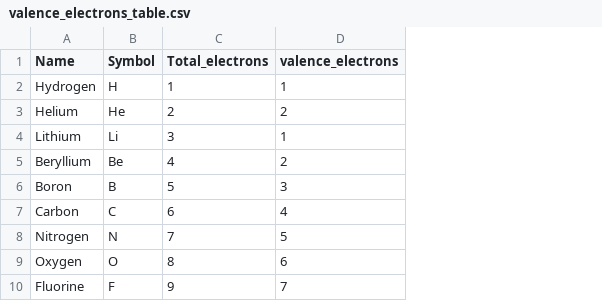
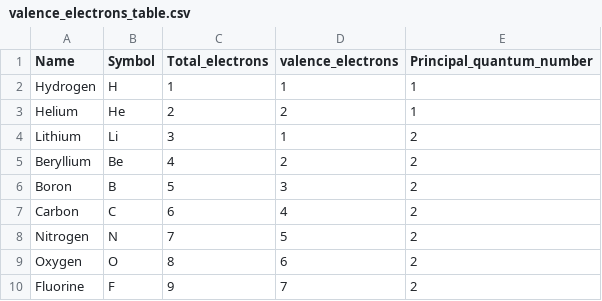
Before and after one commit to FedericoViv/Moleculors, a CSV file: tables/valence_electrons_table.csv, drawn as a sheet; only a part is shown; the diff names each change by its address in the sheet, - before the commit and + after, or states it on an @@ line.

```diff
--- a/tables/valence_electrons_table.csv
+++ b/tables/valence_electrons_table.csv
+column E (Principal_quantum_number), rows 2-10: 1 | 1 | 2 | 2 | 2 | 2 | 2 | 2 | 2
```
Also changed, not shown: 5 other files.
